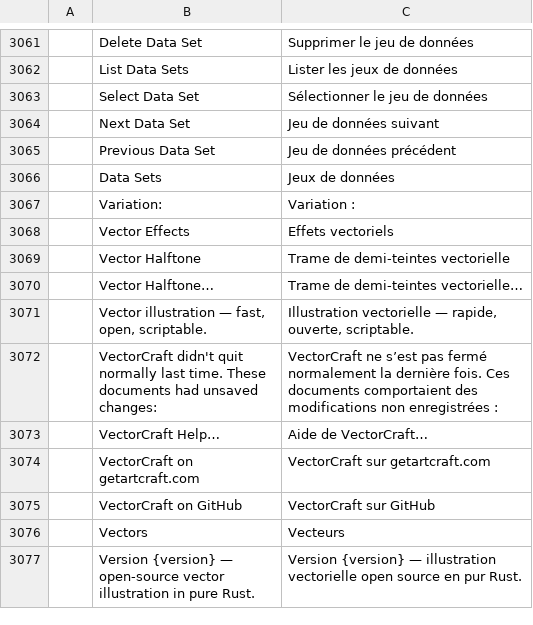
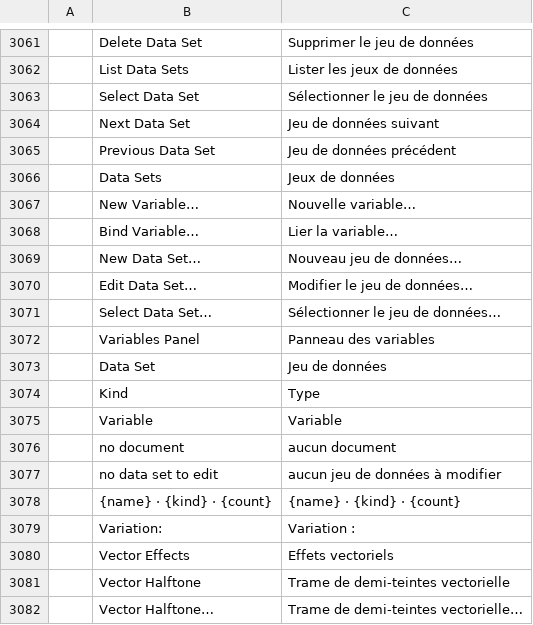
Before and after one commit to NoobsDeSroobs/vectorcraft, a TSV file: crates/ui-egui/src/i18n/fr.tsv, drawn as a sheet; only a part is shown, gaps mark what is left out; the shorter side is filled out with more unchanged rows; the diff names each change by its address in the sheet, - before the commit and + after, or states it on an @@ line.

```diff
--- a/crates/ui-egui/src/i18n/fr.tsv
+++ b/crates/ui-egui/src/i18n/fr.tsv
+row 3067:  | New Variable… | Nouvelle variable…
+row 3068:  | Bind Variable… | Lier la variable…
+row 3069:  | New Data Set… | Nouveau jeu de données…
+row 3070:  | Edit Data Set… | Modifier le jeu de données…
+row 3071:  | Select Data Set… | Sélectionner le jeu de données…
+row 3072:  | Variables Panel | Panneau des variables
+row 3073:  | Data Set | Jeu de données
+row 3074:  | Kind | Type
+row 3075:  | Variable | Variable
+row 3076:  | no document | aucun document
+row 3077:  | no data set to edit | aucun jeu de données à modifier
+row 3078:  | {name} · {kind} · {count} | {name} · {kind} · {count}
```
Also changed, not shown: crates/ui-egui/src/i18n/es.tsv, crates/ui-egui/src/i18n/ja.tsv, 21 other files.
